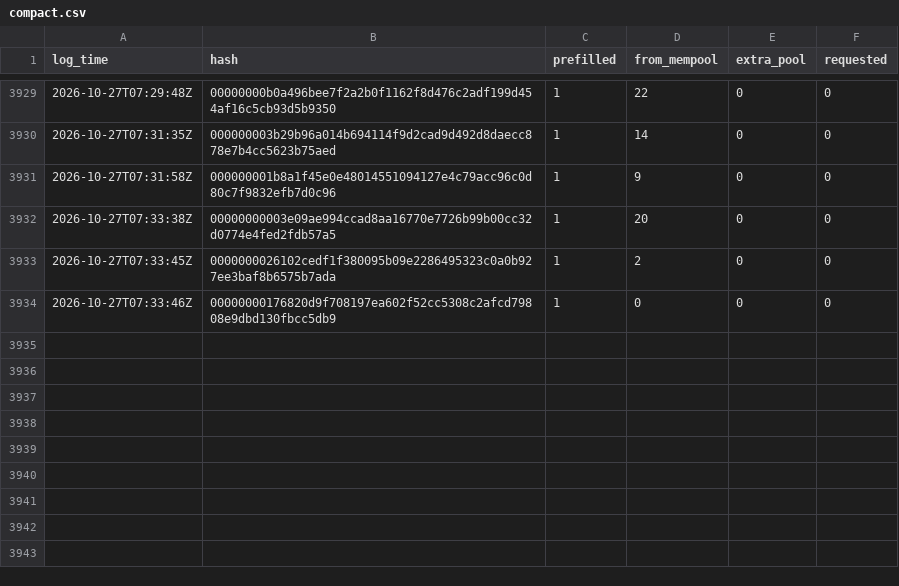
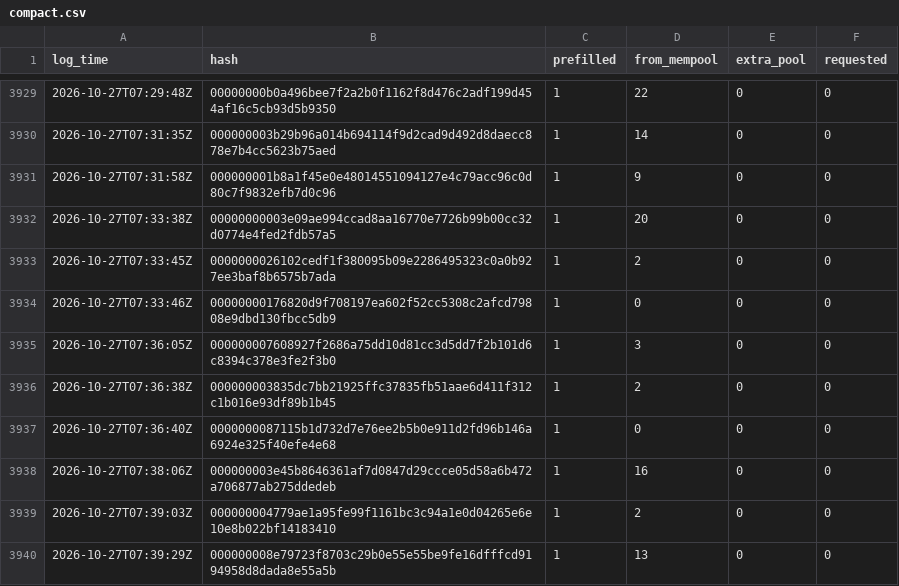
Before and after one commit to rufitnes/tempnet-data, a CSV file: data/compact.csv, drawn as a sheet; only a part is shown, gaps mark what is left out.

```diff
--- a/data/compact.csv
+++ b/data/compact.csv
@@ -3934 +3934,7 @@ log_time,hash,prefilled,from_mempool,extra_pool,requested
 2026-10-27T07:33:46Z,00000000176820d9f708197ea602f52cc5308c2afcd79808e9dbd130fbcc5db9,1,0,0,0
+2026-10-27T07:36:05Z,000000007608927f2686a75dd10d81cc3d5dd7f2b101d6c8394c378e3fe2f3b0,1,3,0,0
+2026-10-27T07:36:38Z,000000003835dc7bb21925ffc37835fb51aae6d411f312c1b016e93df89b1b45,1,2,0,0
+2026-10-27T07:36:40Z,0000000087115b1d732d7e76ee2b5b0e911d2fd96b146a6924e325f40efe4e68,1,0,0,0
+2026-10-27T07:38:06Z,000000003e45b8646361af7d0847d29ccce05d58a6b472a706877ab275ddedeb,1,16,0,0
+2026-10-27T07:39:03Z,000000004779ae1a95fe99f1161bc3c94a1e0d04265e6e10e8b022bf14183410,1,2,0,0
+2026-10-27T07:39:29Z,000000008e79723f8703c29b0e55e55be9fe16dfffcd9194958d8dada8e55a5b,1,13,0,0
```
Also changed, not shown: 4 other files.
